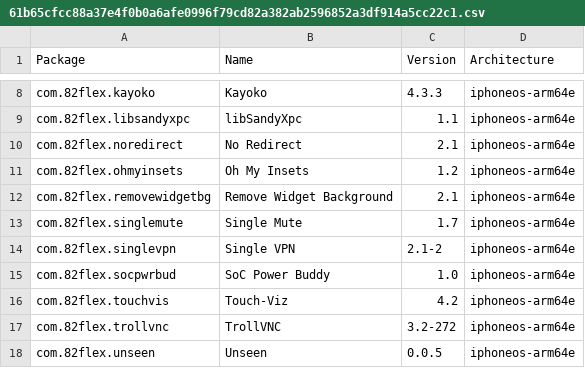
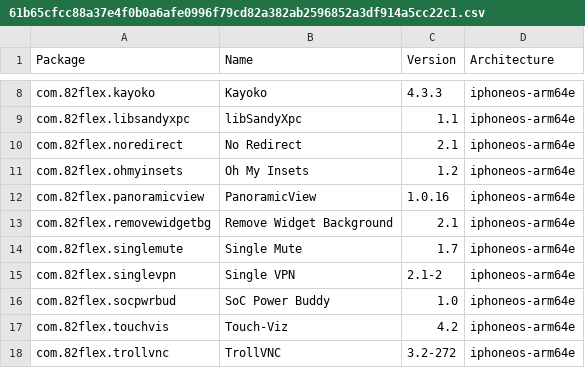
Before and after one commit to TrollStoreX/crc_bark, a CSV file: Library/Caches/com.nan.crc/61b65cfcc88a37e4f0b0a6afe0996f79cd82a382ab2596852a3df914a5cc22c1.csv, drawn as a sheet; only a part is shown, gaps mark what is left out; the shorter side is filled out with more unchanged rows.

```diff
--- a/Library/Caches/com.nan.crc/61b65cfcc88a37e4f0b0a6afe0996f79cd82a382ab2596852a3df914a5cc22c1.csv
+++ b/Library/Caches/com.nan.crc/61b65cfcc88a37e4f0b0a6afe0996f79cd82a382ab2596852a3df914a5cc22c1.csv
@@ -11,2 +11,3 @@ com.82flex.noredirect,No Redirect,2.1,iphoneos-arm64e
 com.82flex.ohmyinsets,Oh My Insets,1.2,iphoneos-arm64e
+com.82flex.panoramicview,PanoramicView,1.0.16,iphoneos-arm64e
 com.82flex.removewidgetbg,Remove Widget Background,2.1,iphoneos-arm64e
```
Also changed, not shown: Library/Caches/com.nan.crc/5955f11057cbf31ca2ac3620a1be6dfe5b69dd4edd2714f225e3bb363c636dc5.csv, Library/Caches/com.nan.crc/a7b8ec617cd65f8d81a2a6acbd1dc629a979f605de7e02ec2622e509418b91b5.csv.
